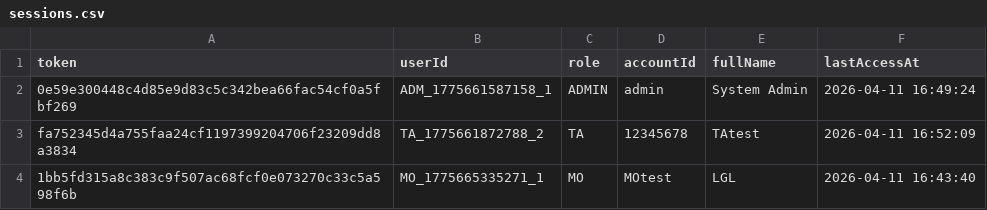
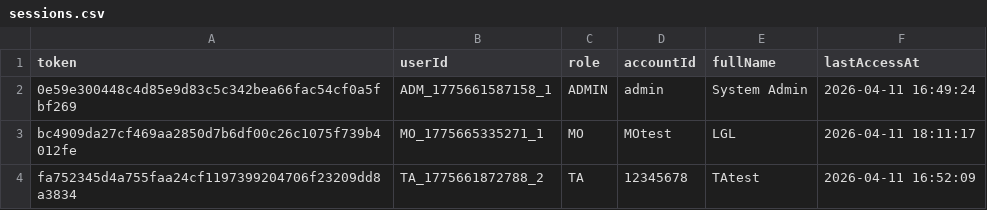
Before and after one commit to Gelinghan-bot/Software-Engineering_Group70, a CSV file: TA_Recruitment_software/data/sessions.csv, drawn as a sheet.

```diff
--- a/TA_Recruitment_software/data/sessions.csv
+++ b/TA_Recruitment_software/data/sessions.csv
@@ -2,3 +2,3 @@ token,userId,role,accountId,fullName,lastAccessAt
 0e59e300448c4d85e9d83c5c342bea66fac54cf0a5fbf269,ADM_1775661587158_1,ADMIN,admin,System Admin,2026-04-11 16:49:24
+bc4909da27cf469aa2850d7b6df00c26c1075f739b4012fe,MO_1775665335271_1,MO,MOtest,LGL,2026-04-11 18:11:17
 fa752345d4a755faa24cf1197399204706f23209dd8a3834,TA_1775661872788_2,TA,12345678,TAtest,2026-04-11 16:52:09
-1bb5fd315a8c383c9f507ac68fcf0e073270c33c5a598f6b,MO_1775665335271_1,MO,MOtest,LGL,2026-04-11 16:43:40
```
Also changed, not shown: TA_Recruitment_software/data/positions.csv, 7 other files.
